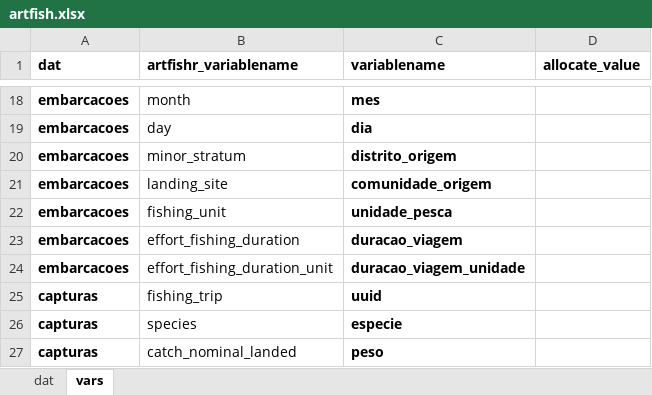
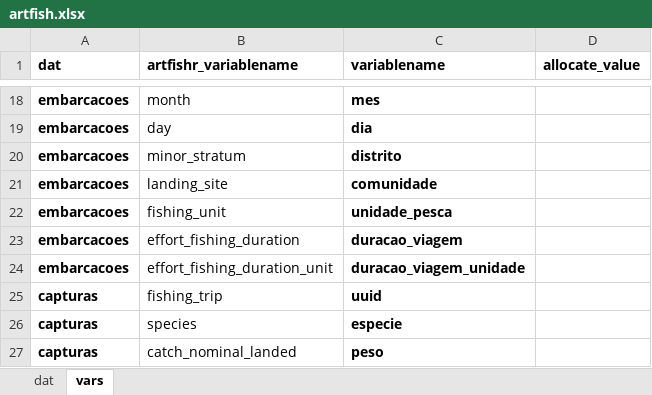
Before and after one commit to gporrinos/estatisticapesqueiraSTP, an Excel workbook: inst/config/artfish.xlsx, sheet vars, drawn as a sheet; only a part is shown, gaps mark what is left out; values as stored, in another font and other column widths than the file's, no borders; the diff names each change by its address in the sheet, - before the commit and + after, or states it on an @@ line.

```diff
--- a/inst/config/artfish.xlsx (sheet vars)
+++ b/inst/config/artfish.xlsx (sheet vars)
-C20 (variablename): distrito_origem
+C20 (variablename): distrito
-C21 (variablename): comunidade_origem
+C21 (variablename): comunidade
```
Also changed, not shown: 5 other files.
